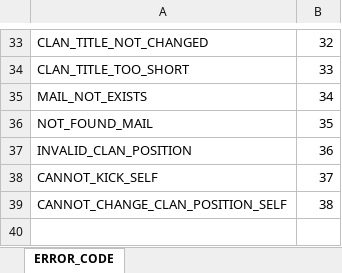
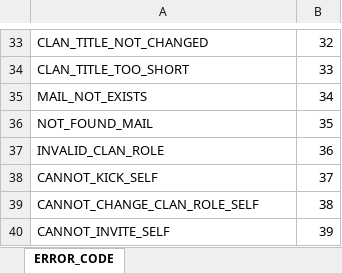
Before and after one commit to boyism80/fb, an Excel workbook: resources/table/enum.error.xlsx, sheet ERROR_CODE, drawn as a sheet; only a part is shown, gaps mark what is left out; values as stored, in another font and other column widths than the file's, no borders; the diff names each change by its address in the sheet, - before the commit and + after, or states it on an @@ line.

```diff
--- a/resources/table/enum.error.xlsx (sheet ERROR_CODE)
+++ b/resources/table/enum.error.xlsx (sheet ERROR_CODE)
-A37: INVALID_CLAN_POSITION
+A37: INVALID_CLAN_ROLE
-A39: CANNOT_CHANGE_CLAN_POSITION_SELF
+A39: CANNOT_CHANGE_CLAN_ROLE_SELF
+row 40: CANNOT_INVITE_SELF | 39
```
Also changed, not shown: resources/table/const.xlsx, resources/table/enum.clan.xlsx, 31 other files.
